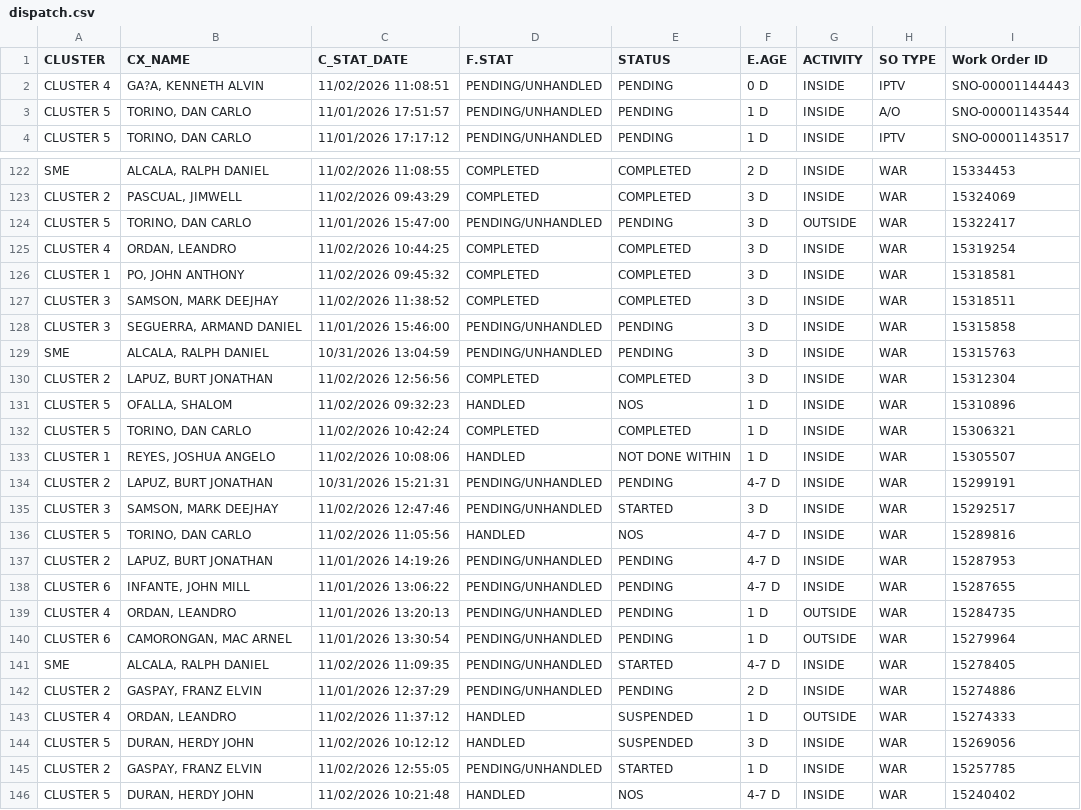
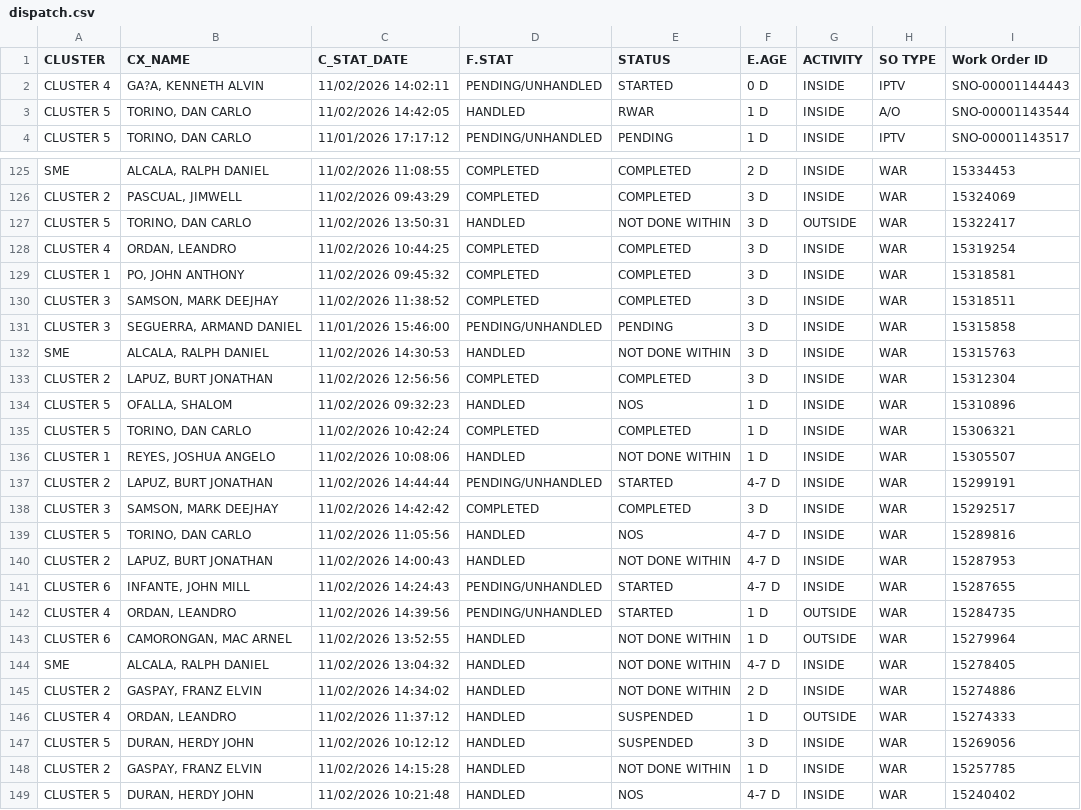
Before and after one commit to ReportsHub/CXSDA-Dispatch-Dashboard, a CSV file: data/dispatch.csv, drawn as a sheet; only a part is shown, gaps mark what is left out; the diff covers the shown part only.

```diff
--- a/data/dispatch.csv
+++ b/data/dispatch.csv
@@ -1,4 +1,4 @@
 CLUSTER,CX_NAME,C_STAT_DATE,F.STAT,STATUS,E.AGE,ACTIVITY,SO TYPE,Work Order ID
-CLUSTER 4,"GA?A, KENNETH ALVIN",11/02/2026 11:08:51,PENDING/UNHANDLED,PENDING,0 D,INSIDE,IPTV,SNO-00001144443
-CLUSTER 5,"TORINO, DAN CARLO",11/01/2026 17:51:57,PENDING/UNHANDLED,PENDING,1 D,INSIDE,A/O,SNO-00001143544
+CLUSTER 4,"GA?A, KENNETH ALVIN",11/02/2026 14:02:11,PENDING/UNHANDLED,STARTED,0 D,INSIDE,IPTV,SNO-00001144443
+CLUSTER 5,"TORINO, DAN CARLO",11/02/2026 14:42:05,HANDLED,RWAR,1 D,INSIDE,A/O,SNO-00001143544
 CLUSTER 5,"TORINO, DAN CARLO",11/01/2026 17:17:12,PENDING/UNHANDLED,PENDING,1 D,INSIDE,IPTV,SNO-00001143517
@@ -123,3 +126,3 @@ SME,"ALCALA, RALPH DANIEL",11/02/2026 11:08:55,COMPLETED,COMPLETED,2 D,INSIDE,WA
 CLUSTER 2,"PASCUAL, JIMWELL",11/02/2026 09:43:29,COMPLETED,COMPLETED,3 D,INSIDE,WAR,15324069
-CLUSTER 5,"TORINO, DAN CARLO",11/01/2026 15:47:00,PENDING/UNHANDLED,PENDING,3 D,OUTSIDE,WAR,15322417
+CLUSTER 5,"TORINO, DAN CARLO",11/02/2026 13:50:31,HANDLED,NOT DONE WITHIN,3 D,OUTSIDE,WAR,15322417
 CLUSTER 4,"ORDAN, LEANDRO",11/02/2026 10:44:25,COMPLETED,COMPLETED,3 D,INSIDE,WAR,15319254
@@ -128,3 +131,3 @@ CLUSTER 3,"SAMSON, MARK DEEJHAY",11/02/2026 11:38:52,COMPLETED,COMPLETED,3 D,INS
 CLUSTER 3,"SEGUERRA, ARMAND DANIEL",11/01/2026 15:46:00,PENDING/UNHANDLED,PENDING,3 D,INSIDE,WAR,15315858
-SME,"ALCALA, RALPH DANIEL",10/31/2026 13:04:59,PENDING/UNHANDLED,PENDING,3 D,INSIDE,WAR,15315763
+SME,"ALCALA, RALPH DANIEL",11/02/2026 14:30:53,HANDLED,NOT DONE WITHIN,3 D,INSIDE,WAR,15315763
 CLUSTER 2,"LAPUZ, BURT JONATHAN",11/02/2026 12:56:56,COMPLETED,COMPLETED,3 D,INSIDE,WAR,15312304
@@ -133,14 +136,14 @@ CLUSTER 5,"TORINO, DAN CARLO",11/02/2026 10:42:24,COMPLETED,COMPLETED,1 D,INSIDE
 CLUSTER 1,"REYES, JOSHUA ANGELO",11/02/2026 10:08:06,HANDLED,NOT DONE WITHIN,1 D,INSIDE,WAR,15305507
-CLUSTER 2,"LAPUZ, BURT JONATHAN",10/31/2026 15:21:31,PENDING/UNHANDLED,PENDING,4-7 D,INSIDE,WAR,15299191
-CLUSTER 3,"SAMSON, MARK DEEJHAY",11/02/2026 12:47:46,PENDING/UNHANDLED,STARTED,3 D,INSIDE,WAR,15292517
+CLUSTER 2,"LAPUZ, BURT JONATHAN",11/02/2026 14:44:44,PENDING/UNHANDLED,STARTED,4-7 D,INSIDE,WAR,15299191
+CLUSTER 3,"SAMSON, MARK DEEJHAY",11/02/2026 14:42:42,COMPLETED,COMPLETED,3 D,INSIDE,WAR,15292517
 CLUSTER 5,"TORINO, DAN CARLO",11/02/2026 11:05:56,HANDLED,NOS,4-7 D,INSIDE,WAR,15289816
-CLUSTER 2,"LAPUZ, BURT JONATHAN",11/01/2026 14:19:26,PENDING/UNHANDLED,PENDING,4-7 D,INSIDE,WAR,15287953
-CLUSTER 6,"INFANTE, JOHN MILL",11/01/2026 13:06:22,PENDING/UNHANDLED,PENDING,4-7 D,INSIDE,WAR,15287655
-CLUSTER 4,"ORDAN, LEANDRO",11/01/2026 13:20:13,PENDING/UNHANDLED,PENDING,1 D,OUTSIDE,WAR,15284735
-CLUSTER 6,"CAMORONGAN, MAC ARNEL",11/01/2026 13:30:54,PENDING/UNHANDLED,PENDING,1 D,OUTSIDE,WAR,15279964
-SME,"ALCALA, RALPH DANIEL",11/02/2026 11:09:35,PENDING/UNHANDLED,STARTED,4-7 D,INSIDE,WAR,15278405
-CLUSTER 2,"GASPAY, FRANZ ELVIN",11/01/2026 12:37:29,PENDING/UNHANDLED,PENDING,2 D,INSIDE,WAR,15274886
+CLUSTER 2,"LAPUZ, BURT JONATHAN",11/02/2026 14:00:43,HANDLED,NOT DONE WITHIN,4-7 D,INSIDE,WAR,15287953
+CLUSTER 6,"INFANTE, JOHN MILL",11/02/2026 14:24:43,PENDING/UNHANDLED,STARTED,4-7 D,INSIDE,WAR,15287655
+CLUSTER 4,"ORDAN, LEANDRO",11/02/2026 14:39:56,PENDING/UNHANDLED,STARTED,1 D,OUTSIDE,WAR,15284735
+CLUSTER 6,"CAMORONGAN, MAC ARNEL",11/02/2026 13:52:55,HANDLED,NOT DONE WITHIN,1 D,OUTSIDE,WAR,15279964
+SME,"ALCALA, RALPH DANIEL",11/02/2026 13:04:32,HANDLED,NOT DONE WITHIN,4-7 D,INSIDE,WAR,15278405
+CLUSTER 2,"GASPAY, FRANZ ELVIN",11/02/2026 14:34:02,HANDLED,NOT DONE WITHIN,2 D,INSIDE,WAR,15274886
 CLUSTER 4,"ORDAN, LEANDRO",11/02/2026 11:37:12,HANDLED,SUSPENDED,1 D,OUTSIDE,WAR,15274333
 CLUSTER 5,"DURAN, HERDY JOHN",11/02/2026 10:12:12,HANDLED,SUSPENDED,3 D,INSIDE,WAR,15269056
-CLUSTER 2,"GASPAY, FRANZ ELVIN",11/02/2026 12:55:05,PENDING/UNHANDLED,STARTED,1 D,INSIDE,WAR,15257785
+CLUSTER 2,"GASPAY, FRANZ ELVIN",11/02/2026 14:15:28,HANDLED,NOT DONE WITHIN,1 D,INSIDE,WAR,15257785
 CLUSTER 5,"DURAN, HERDY JOHN",11/02/2026 10:21:48,HANDLED,NOS,4-7 D,INSIDE,WAR,15240402
```
Also changed, not shown: 3 added rows and 75 edited cells elsewhere in this file.
